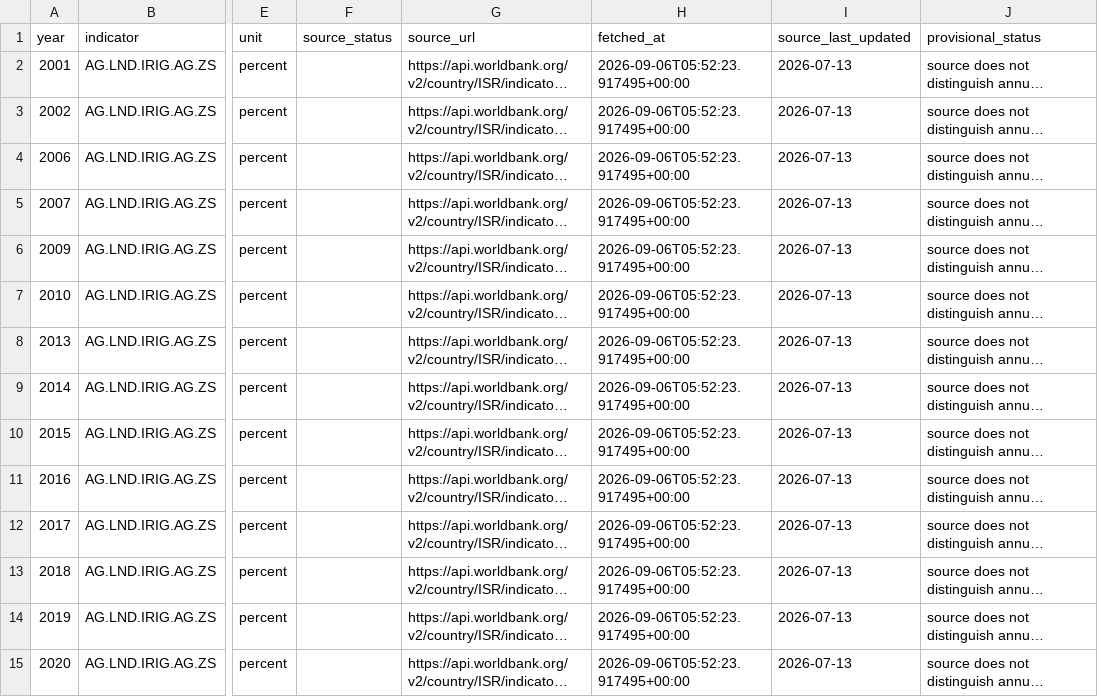
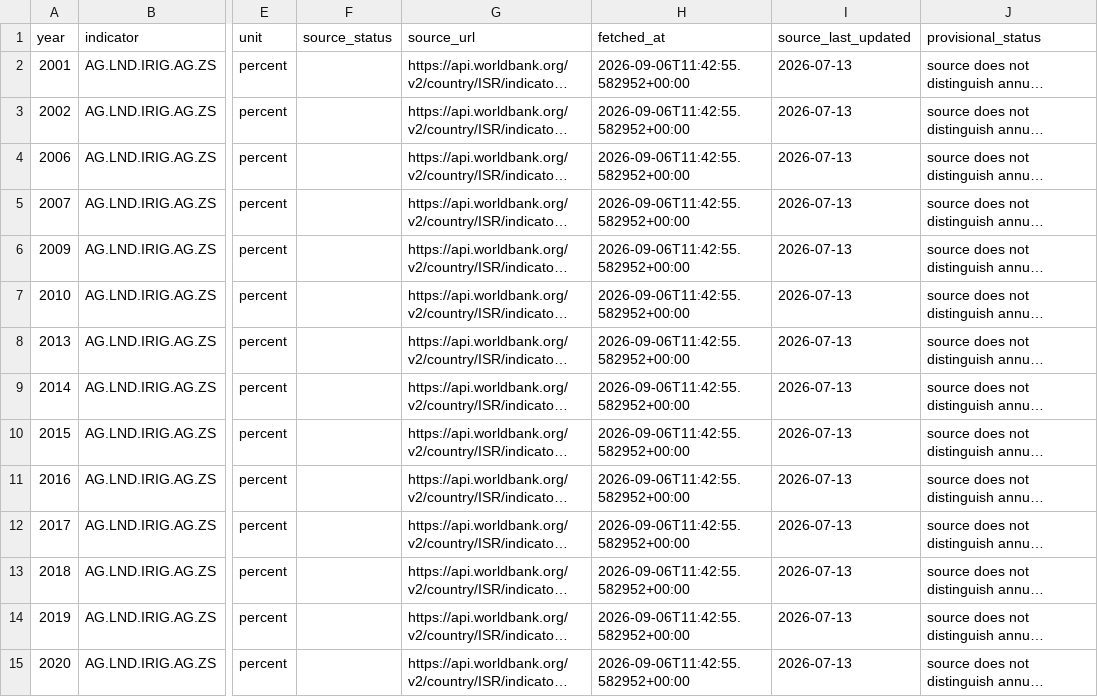
Before and after one commit to Biblejustin/correlations, a CSV file: data/israel_monitoring/israel-rain-agriculture/data/water_covariates_reported.csv, drawn as a sheet; only a part is shown, gaps mark what is left out; long unchanged cells end in …; the diff covers the shown part only; the diff names each change by its address in the sheet, - before the commit and + after, or states it on an @@ line.

```diff
--- a/data/israel_monitoring/israel-rain-agriculture/data/water_covariates_reported.csv
+++ b/data/israel_monitoring/israel-rain-agriculture/data/water_covariates_reported.csv
-H2:H15 (fetched_at): 2026-09-06T05:52:23.917495+00:00
+H2:H15 (fetched_at): 2026-09-06T11:42:55.582952+00:00
```
Also changed, not shown: 107 edited cells elsewhere in this file, data/flares_swpc.csv, data/monitoring/idmc.csv, 43 other files.
